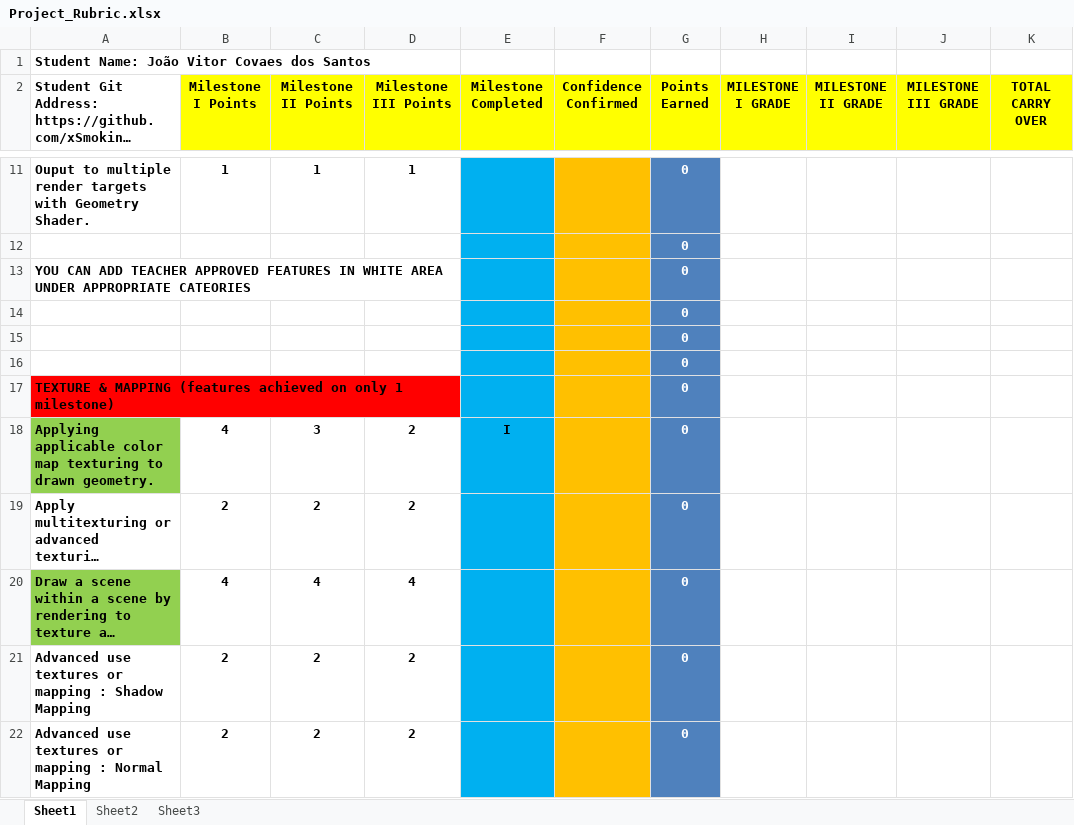
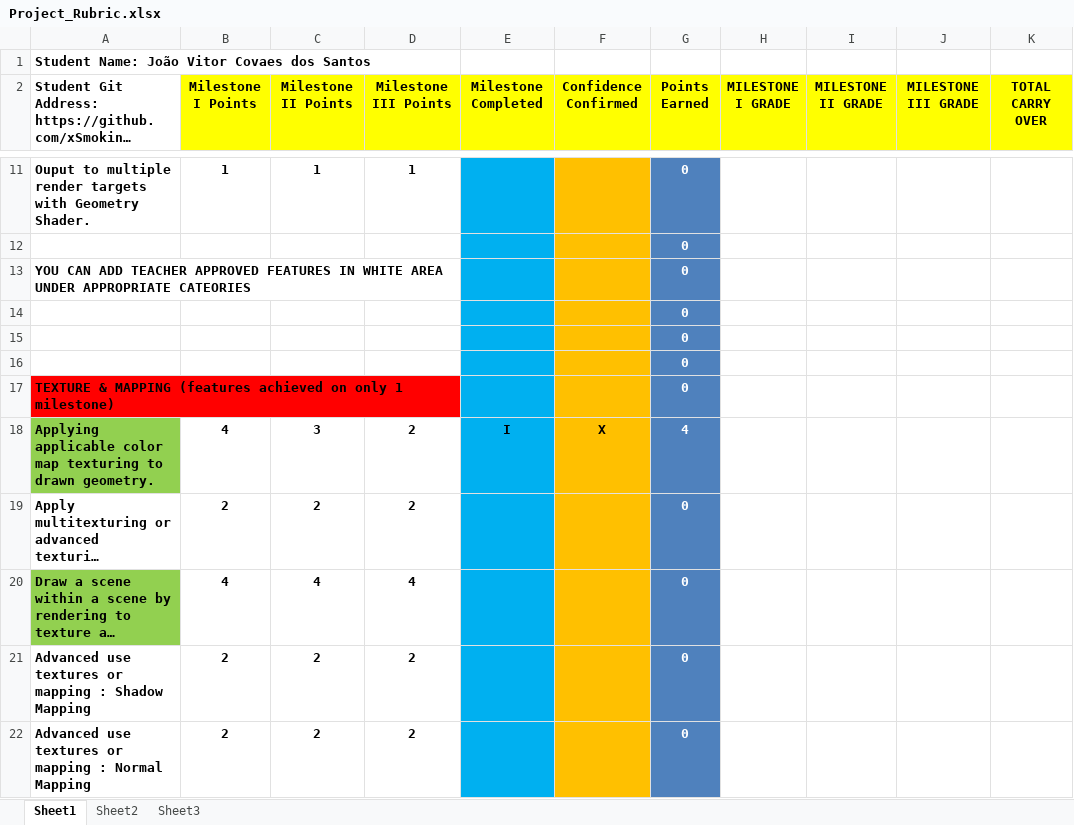
Before and after one commit to xSmoking/GraphicsII, an Excel workbook: Project_Rubric.xlsx, sheet Sheet1, drawn as a sheet; only a part is shown, gaps mark what is left out; long unchanged cells end in …; values as stored, in another font and other column widths than the file's, no borders; conditional formats not drawn; the diff covers the shown part only; the diff names each change by its address in the sheet, - before the commit and + after, or states it on an @@ line.

Commit message:
Update Milestone 3 - Directional, Point and Spot light working - Instantiating properly done - Input layout changed

```diff
--- a/Project_Rubric.xlsx (sheet Sheet1)
+++ b/Project_Rubric.xlsx (sheet Sheet1)
-F18 (Confidence Confirmed): (empty)
+F18 (Confidence Confirmed): X
-G18 (Points Earned): 0
+G18 (Points Earned): 4
```
Also changed, not shown: 24 edited cells elsewhere in this sheet, 10 other files.
